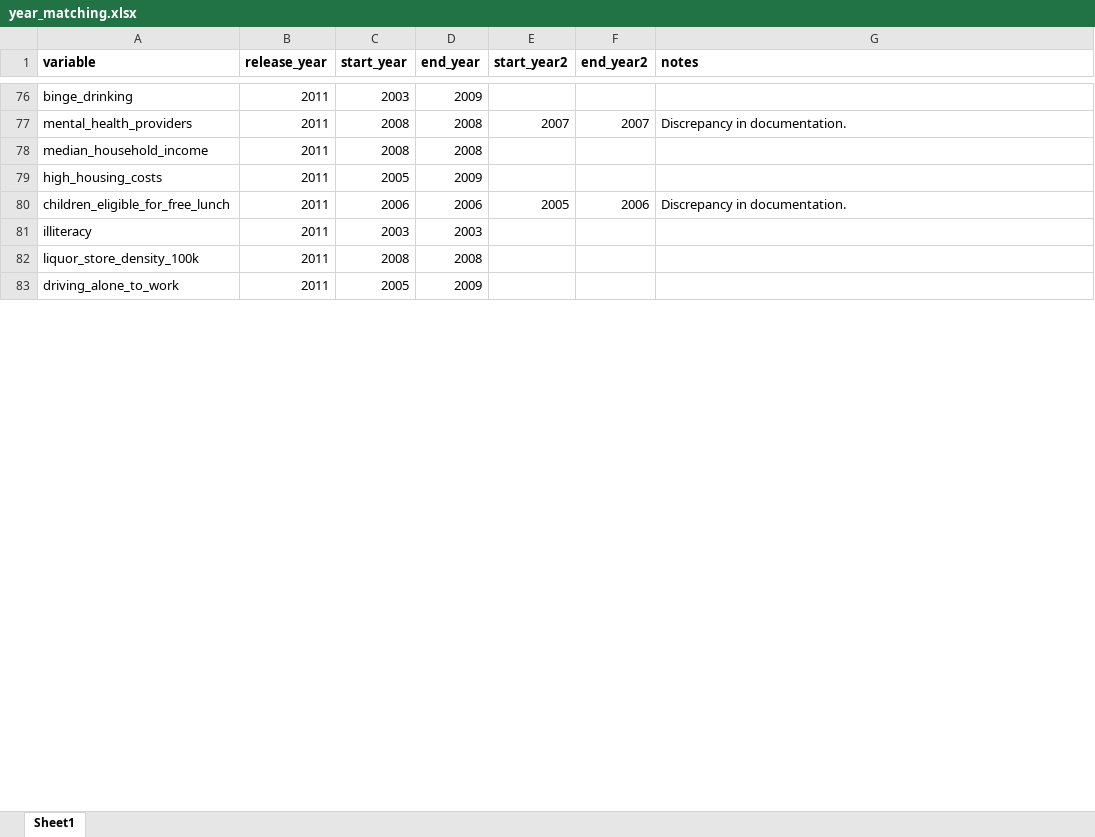
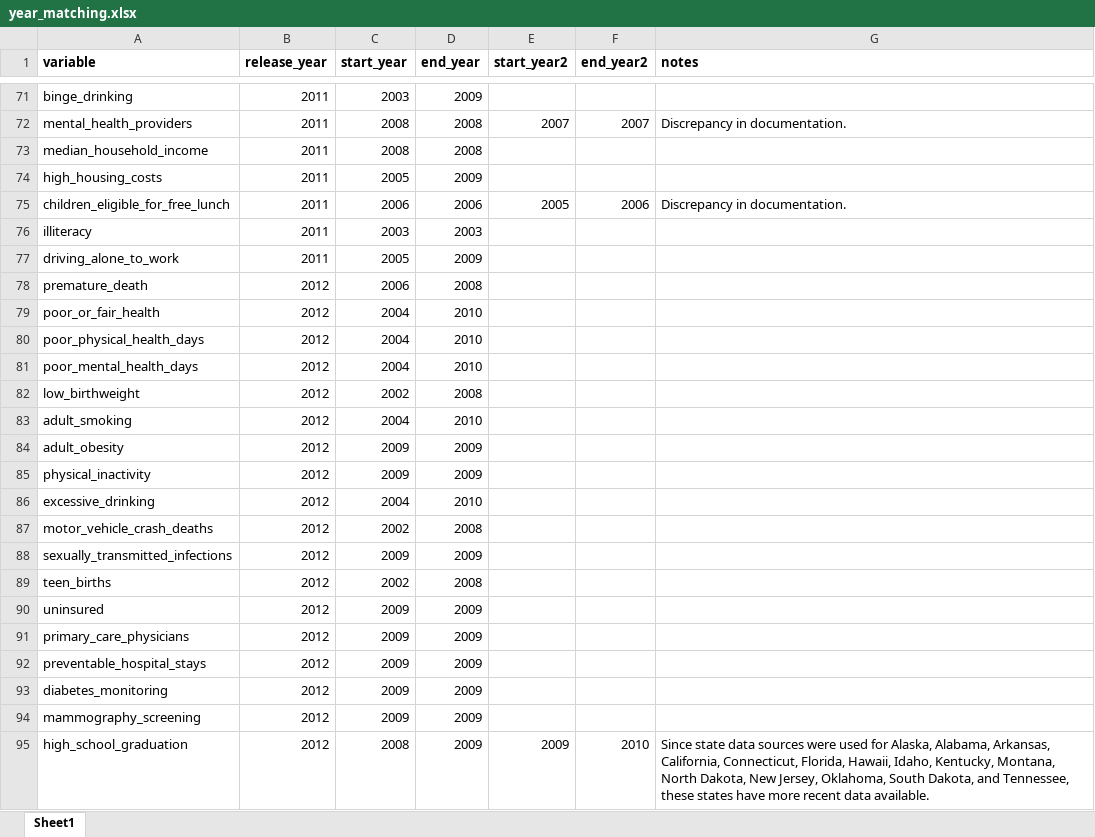
Before and after one commit to jrisi256/incarceration, an Excel workbook: health_data/src/year_matching.xlsx, sheet Sheet1, drawn as a sheet; only a part is shown, gaps mark what is left out; values as stored, in another font and other column widths than the file's, no borders; removed rows and columns are numbered as before the commit, all else as after; the diff covers the shown part only; the diff names each change by its address in the sheet, - before the commit and + after, or states it on an @@ line.

Commit message:
Moving along in terms of updating the state and county health rankings data.

```diff
--- a/health_data/src/year_matching.xlsx (sheet Sheet1)
+++ b/health_data/src/year_matching.xlsx (sheet Sheet1)
-row 82: liquor_store_density_100k | 2011 | 2008 | 2008
+row 78: premature_death | 2012 | 2006 | 2008
+row 79: poor_or_fair_health | 2012 | 2004 | 2010
+row 80: poor_physical_health_days | 2012 | 2004 | 2010
+row 81: poor_mental_health_days | 2012 | 2004 | 2010
+row 82: low_birthweight | 2012 | 2002 | 2008
+row 83: adult_smoking | 2012 | 2004 | 2010
+row 84: adult_obesity | 2012 | 2009 | 2009
+row 85: physical_inactivity | 2012 | 2009 | 2009
+row 86: excessive_drinking | 2012 | 2004 | 2010
+row 87: motor_vehicle_crash_deaths | 2012 | 2002 | 2008
+row 88: sexually_transmitted_infections | 2012 | 2009 | 2009
+row 89: teen_births | 2012 | 2002 | 2008
+row 90: uninsured | 2012 | 2009 | 2009
+row 91: primary_care_physicians | 2012 | 2009 | 2009
+row 92: preventable_hospital_stays | 2012 | 2009 | 2009
+row 93: diabetes_monitoring | 2012 | 2009 | 2009
+row 94: mammography_screening | 2012 | 2009 | 2009
+row 95: high_school_graduation | 2012 | 2008 | 2009 | 2009 | 2010 | Since state data sources were used for Alaska, Alabama, Arkansas, California, Connecticut, Florida, Hawaii, Idaho, Kentucky, Montana, North Dakota, New Jersey, Oklahoma, South Dakota, and Tennessee, these states have more recent data available.
```
Also changed, not shown: 142 added rows, 3 removed rows, 2 moved rows and 6 edited cells elsewhere in this sheet, health_data/src/my_dictionary.xlsx, 2 other files.
